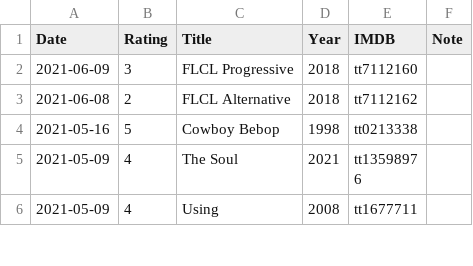
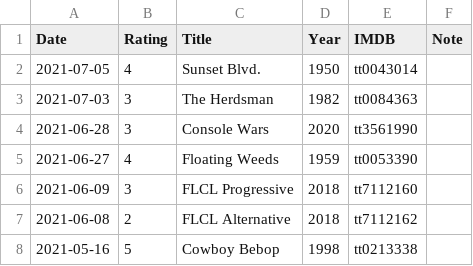
Before and after one commit to gujiaxi/gujiaxi.github.io, a CSV file: _data/movies.csv, drawn as a sheet; only a part is shown; the shorter side is filled out with more unchanged rows.

```diff
--- a/_data/movies.csv
+++ b/_data/movies.csv
@@ -1,2 +1,6 @@
 Date,Rating,Title,Year,IMDB,Note
+2021-07-05,4,Sunset Blvd.,1950,tt0043014,
+2021-07-03,3,The Herdsman,1982,tt0084363,
+2021-06-28,3,Console Wars,2020,tt3561990,
+2021-06-27,4,Floating Weeds,1959,tt0053390,
 2021-06-09,3,FLCL Progressive,2018,tt7112160,
```
Also changed, not shown: _data/books.csv.
